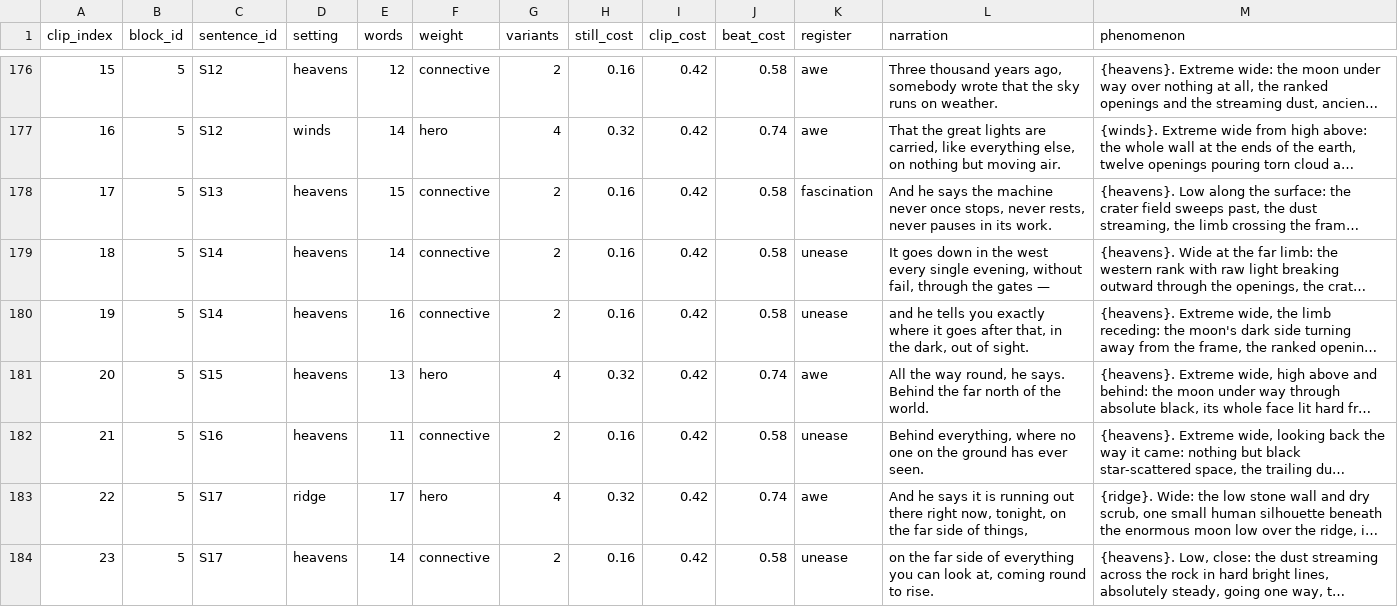
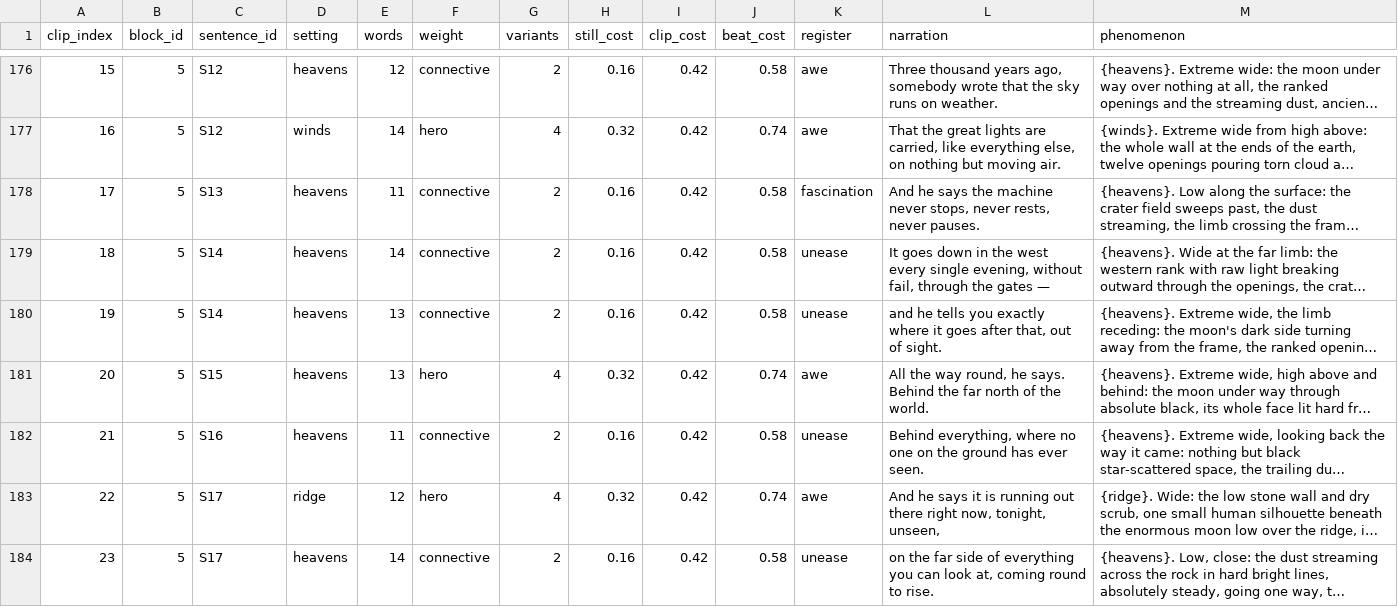
Before and after one commit to peteralkema/Pipeline, a CSV file: sacred-dawn/projects/enoch-moon/beats/moon_master.csv, drawn as a sheet; only a part is shown, gaps mark what is left out; long unchanged cells end in …; the diff covers the shown part only; the diff names each change by its address in the sheet, - before the commit and + after, or states it on an @@ line.

Commit message:
enoch-moon: seam-targeted trim pass; gitignore generated narration.txt

```diff
--- a/sacred-dawn/projects/enoch-moon/beats/moon_master.csv
+++ b/sacred-dawn/projects/enoch-moon/beats/moon_master.csv
-E178 (words): 15
+E178 (words): 11
-L178 (narration): …machine never once stops, never rests, never pauses in its work.
+L178 (narration): …machine never stops, never rests, never pauses.
-E180 (words): 16
+E180 (words): 13
-L180 (narration): …after that, in the dark, out of…
+L180 (narration): …after that, out of…
-E183 (words): 17
+E183 (words): 12
-L183 (narration): …now, tonight, on the far side of things,
+L183 (narration): …now, tonight, unseen,
```
Also changed, not shown: 78 edited cells elsewhere in this file, 2 other files.
